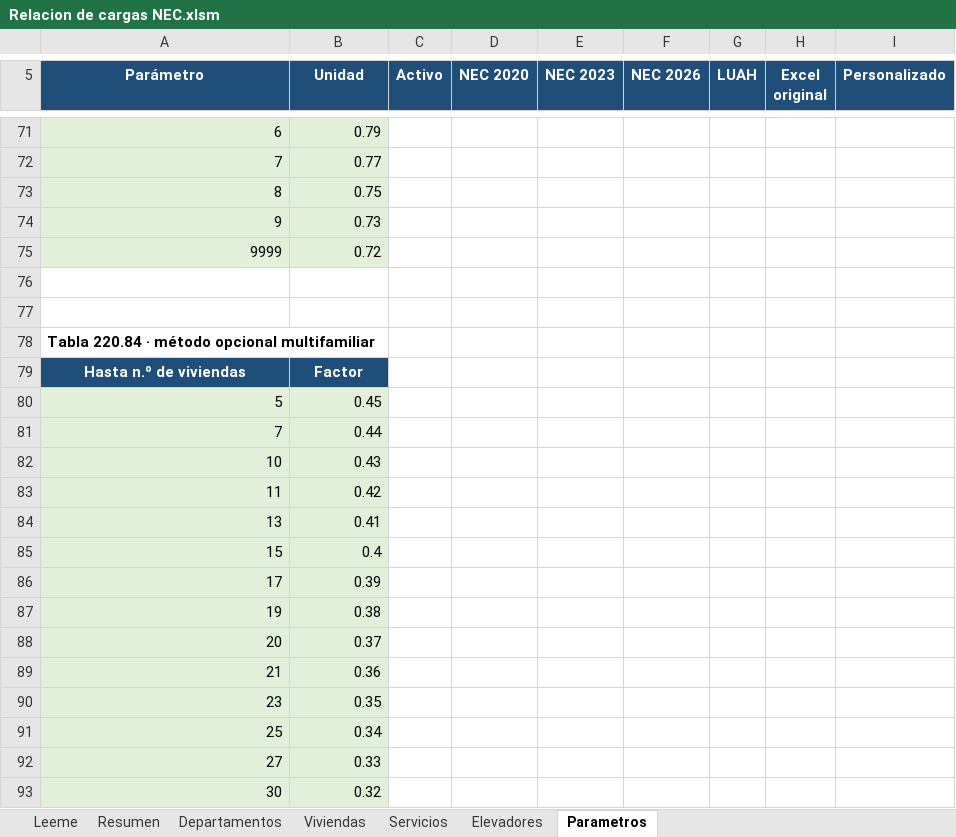
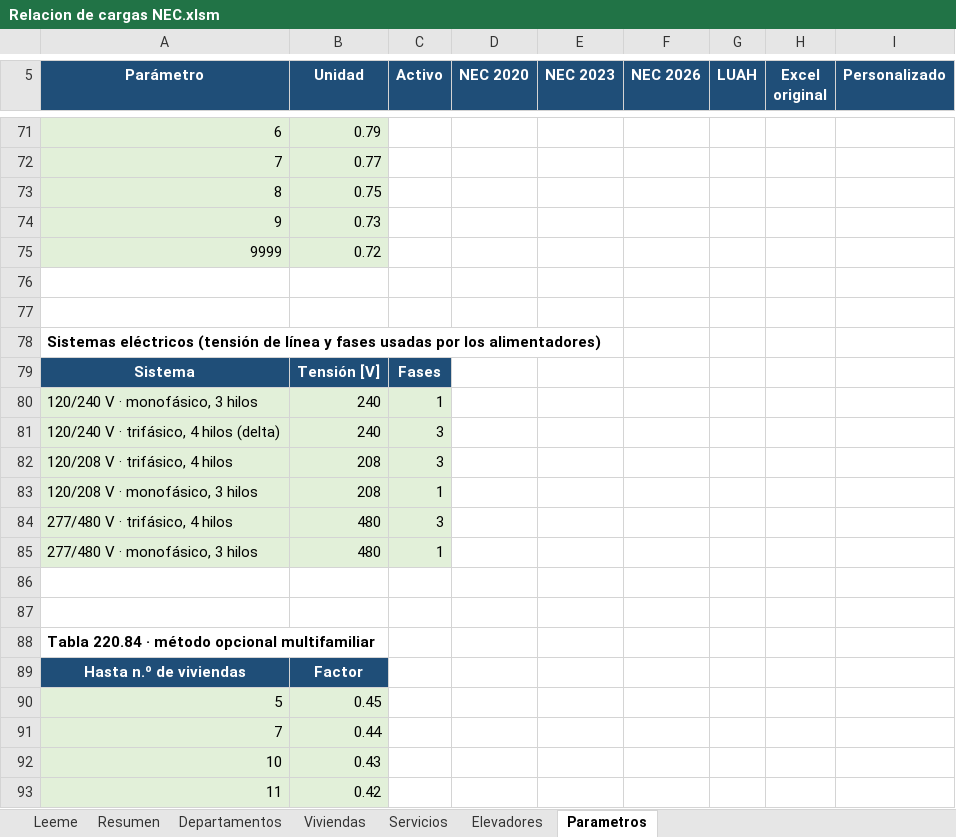
Before and after one commit to oquirosme-sys/Relacion-de-cargas, an Excel workbook: Relacion de cargas NEC.xlsm, sheet Parametros, drawn as a sheet; only a part is shown, gaps mark what is left out; the shorter side is filled out with more unchanged rows; values as stored, in another font and other column widths than the file's, no borders; the diff names each change by its address in the sheet, - before the commit and + after, or states it on an @@ line.

```diff
--- a/Relacion de cargas NEC.xlsm (sheet Parametros)
+++ b/Relacion de cargas NEC.xlsm (sheet Parametros)
+row 78: Sistemas eléctricos (tensión de línea y fases usadas por los alimentadores)
+row 79: Sistema | Tensión [V] | Fases
+row 80: 120/240 V · monofásico, 3 hilos | 240 | 1
+row 81: 120/240 V · trifásico, 4 hilos (delta) | 240 | 3
+row 82: 120/208 V · trifásico, 4 hilos | 208 | 3
+row 83: 120/208 V · monofásico, 3 hilos | 208 | 1
+row 84: 277/480 V · trifásico, 4 hilos | 480 | 3
+row 85: 277/480 V · monofásico, 3 hilos | 480 | 1
+row 86: (empty)
+row 87: (empty)
```
Also changed, not shown: sheet Viviendas, sheet Resumen, formulas that keep their value, hidden cells, 9 other files.
